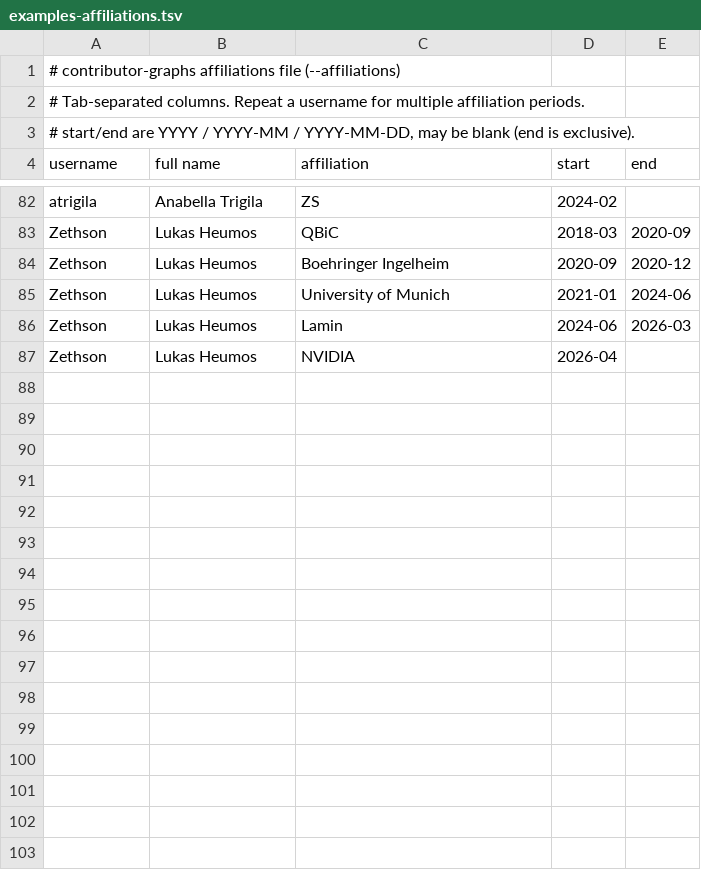
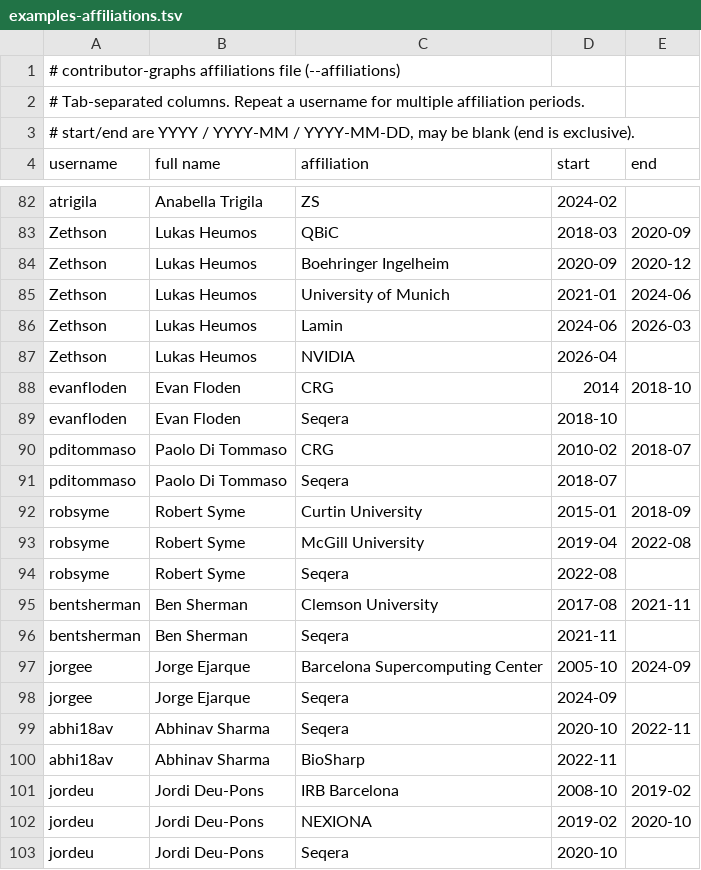
Before and after one commit to ewels/contributor-graphs, a TSV file: scripts/examples-affiliations.tsv, drawn as a sheet; only a part is shown, gaps mark what is left out; the diff covers the shown part only; the diff names each change by its address in the sheet, - before the commit and + after, or states it on an @@ line.

Commit message:
More affiliations

```diff
--- a/scripts/examples-affiliations.tsv
+++ b/scripts/examples-affiliations.tsv
+row 88: evanfloden | Evan Floden | CRG | 2014 | 2018-10
+row 89: evanfloden | Evan Floden | Seqera | 2018-10
+row 90: pditommaso | Paolo Di Tommaso | CRG | 2010-02 | 2018-07
+row 91: pditommaso | Paolo Di Tommaso | Seqera | 2018-07
+row 92: robsyme | Robert Syme | Curtin University | 2015-01 | 2018-09
+row 93: robsyme | Robert Syme | McGill University | 2019-04 | 2022-08
+row 94: robsyme | Robert Syme | Seqera | 2022-08
+row 95: bentsherman | Ben Sherman | Clemson University | 2017-08 | 2021-11
+row 96: bentsherman | Ben Sherman | Seqera | 2021-11
+row 97: jorgee | Jorge Ejarque | Barcelona Supercomputing Center | 2005-10 | 2024-09
+row 98: jorgee | Jorge Ejarque | Seqera | 2024-09
+row 99: abhi18av | Abhinav Sharma | Seqera | 2020-10 | 2022-11
+row 100: abhi18av | Abhinav Sharma | BioSharp | 2022-11
+row 101: jordeu | Jordi Deu-Pons | IRB Barcelona | 2008-10 | 2019-02
+row 102: jordeu | Jordi Deu-Pons | NEXIONA | 2019-02 | 2020-10
+row 103: jordeu | Jordi Deu-Pons | Seqera | 2020-10
```
Also changed, not shown: 27 added rows elsewhere in this file.
